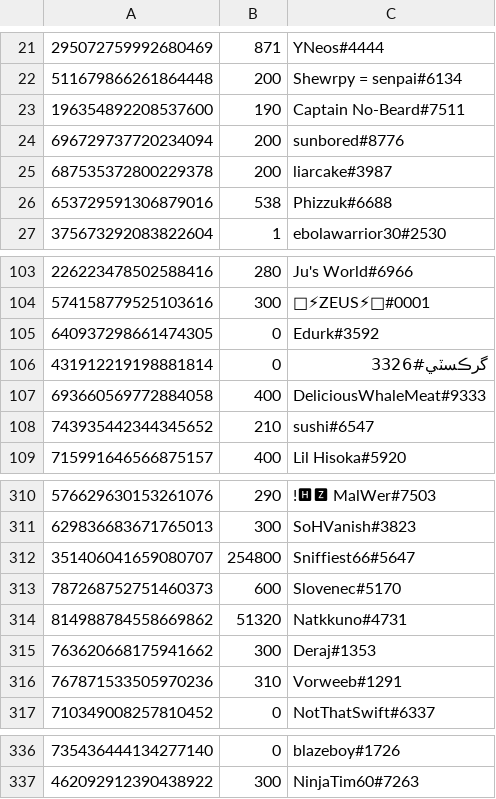
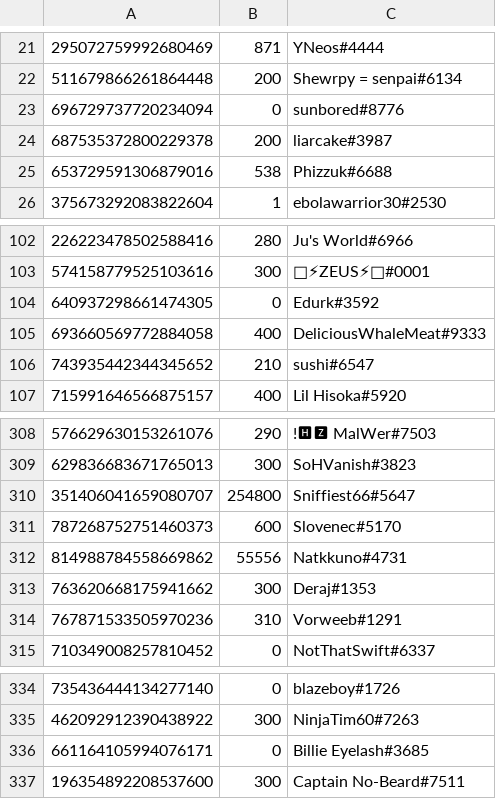
Before and after one commit to LevBernstein/BeardlessBot, a CSV file: resources/money.csv, drawn as a sheet; only a part is shown, gaps mark what is left out.

Commit message:
regular update

```diff
--- a/resources/money.csv
+++ b/resources/money.csv
@@ -22,4 +22,3 @@
 511679866261864448,200,Shewrpy = senpai#6134
-196354892208537600,190,Captain No-Beard#7511
-696729737720234094,200,sunbored#8776
+696729737720234094,0,sunbored#8776
 687535372800229378,200,liarcake#3987
@@ -105,3 +104,2 @@
 640937298661474305,0,Edurk#3592
-431912219198881814,0,گرڪسٽي#3326
 693660569772884058,400,DeliciousWhaleMeat#9333
@@ -313,3 +311,3 @@
 787268752751460373,600,Slovenec#5170
-814988784558669862,51320,Natkkuno#4731
+814988784558669862,55556,Natkkuno#4731
 763620668175941662,300,Deraj#1353
@@ -337 +335,3 @@
 462092912390438922,300,NinjaTim60#7263
+661164105994076171,0,Billie Eyelash#3685
+196354892208537600,300,Captain No-Beard#7511
```
